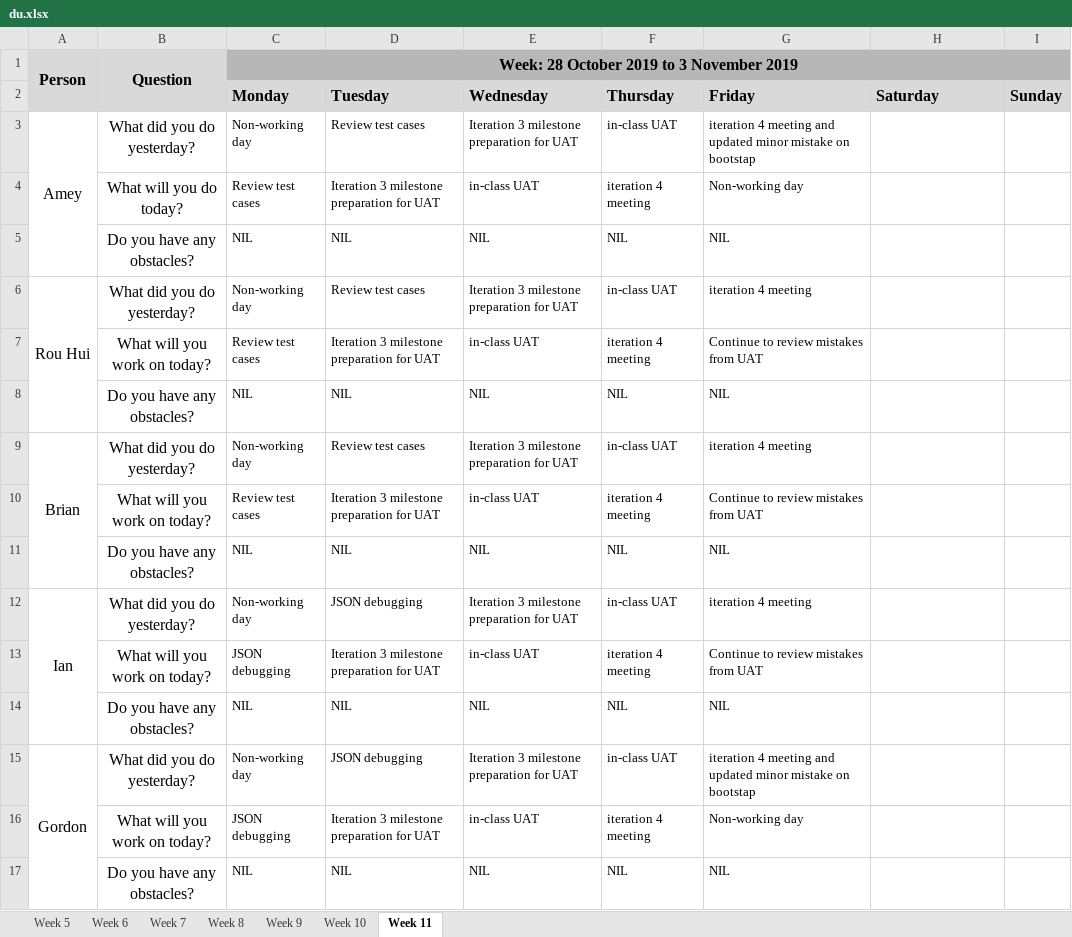
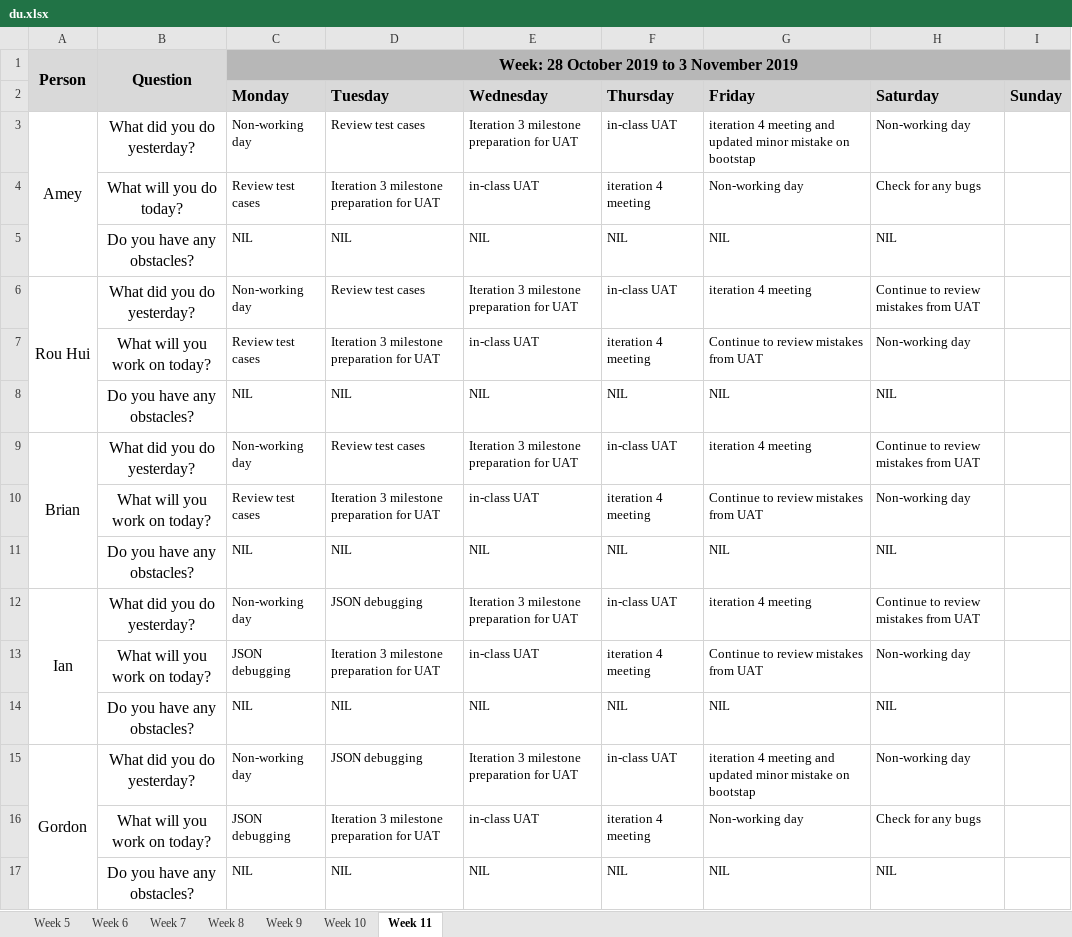
Before and after one commit to ameyrathi/SWE-Project, an Excel workbook: metrics/du.xlsx, sheet Week 11, drawn as a sheet; values as stored, in another font and other column widths than the file's, no borders; the diff names each change by its address in the sheet, - before the commit and + after, or states it on an @@ line.

Commit message:
Daily update for 2 nov

```diff
--- a/metrics/du.xlsx (sheet Week 11)
+++ b/metrics/du.xlsx (sheet Week 11)
-H3 (Saturday): (empty)
+H3 (Saturday): Non-working day
-H4 (Saturday): (empty)
+H4 (Saturday): Check for any bugs
-H5 (Saturday): (empty)
+H5 (Saturday): NIL
-H6 (Saturday): (empty)
+H6 (Saturday): Continue to review mistakes from UAT
-H7 (Saturday): (empty)
+H7 (Saturday): Non-working day
-H8 (Saturday): (empty)
+H8 (Saturday): NIL
-H9 (Saturday): (empty)
+H9 (Saturday): Continue to review mistakes from UAT
-H10 (Saturday): (empty)
+H10 (Saturday): Non-working day
-H11 (Saturday): (empty)
+H11 (Saturday): NIL
-H12 (Saturday): (empty)
+H12 (Saturday): Continue to review mistakes from UAT
-H13 (Saturday): (empty)
+H13 (Saturday): Non-working day
-H14 (Saturday): (empty)
+H14 (Saturday): NIL
-H15 (Saturday): (empty)
+H15 (Saturday): Non-working day
-H16 (Saturday): (empty)
+H16 (Saturday): Check for any bugs
-H17 (Saturday): (empty)
+H17 (Saturday): NIL
```
